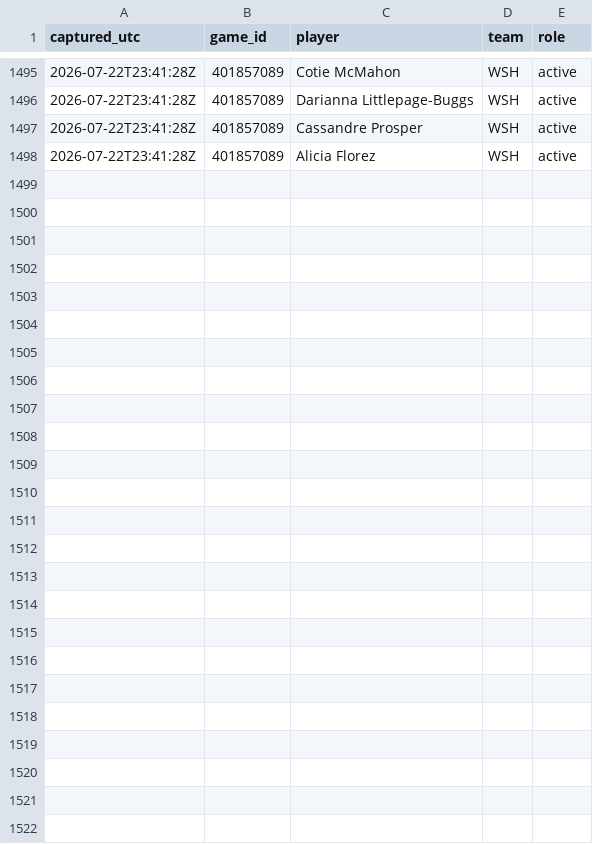
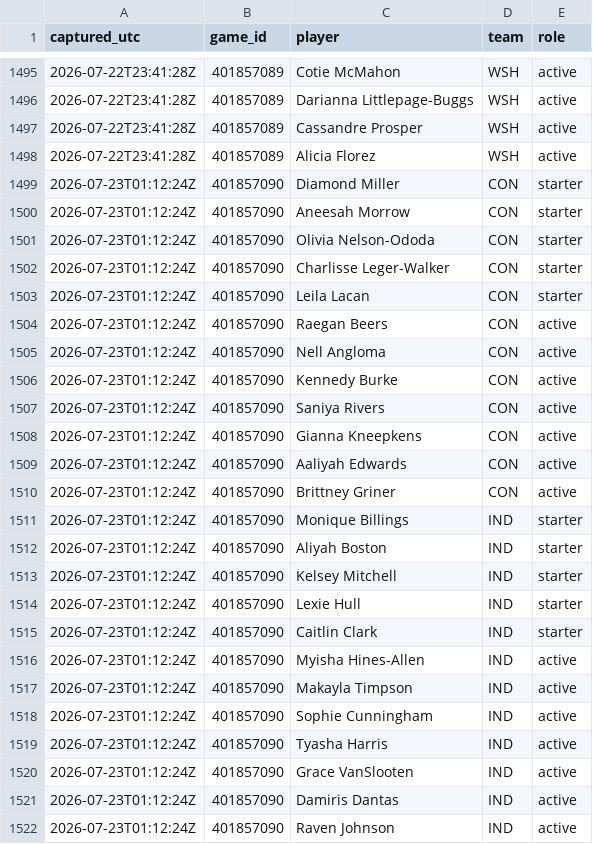
Before and after one commit to JollyChenn/wnba-line-capture, a CSV file: lineups_log.csv, drawn as a sheet; only a part is shown, gaps mark what is left out.

```diff
--- a/lineups_log.csv
+++ b/lineups_log.csv
@@ -1498 +1498,25 @@ captured_utc,game_id,player,team,role
 2026-07-22T23:41:28Z,401857089,Alicia Florez,WSH,active
+2026-07-23T01:12:24Z,401857090,Diamond Miller,CON,starter
+2026-07-23T01:12:24Z,401857090,Aneesah Morrow,CON,starter
+2026-07-23T01:12:24Z,401857090,Olivia Nelson-Ododa,CON,starter
+2026-07-23T01:12:24Z,401857090,Charlisse Leger-Walker,CON,starter
+2026-07-23T01:12:24Z,401857090,Leila Lacan,CON,starter
+2026-07-23T01:12:24Z,401857090,Raegan Beers,CON,active
+2026-07-23T01:12:24Z,401857090,Nell Angloma,CON,active
+2026-07-23T01:12:24Z,401857090,Kennedy Burke,CON,active
+2026-07-23T01:12:24Z,401857090,Saniya Rivers,CON,active
+2026-07-23T01:12:24Z,401857090,Gianna Kneepkens,CON,active
+2026-07-23T01:12:24Z,401857090,Aaliyah Edwards,CON,active
+2026-07-23T01:12:24Z,401857090,Brittney Griner,CON,active
+2026-07-23T01:12:24Z,401857090,Monique Billings,IND,starter
+2026-07-23T01:12:24Z,401857090,Aliyah Boston,IND,starter
+2026-07-23T01:12:24Z,401857090,Kelsey Mitchell,IND,starter
+2026-07-23T01:12:24Z,401857090,Lexie Hull,IND,starter
+2026-07-23T01:12:24Z,401857090,Caitlin Clark,IND,starter
+2026-07-23T01:12:24Z,401857090,Myisha Hines-Allen,IND,active
+2026-07-23T01:12:24Z,401857090,Makayla Timpson,IND,active
+2026-07-23T01:12:24Z,401857090,Sophie Cunningham,IND,active
+2026-07-23T01:12:24Z,401857090,Tyasha Harris,IND,active
+2026-07-23T01:12:24Z,401857090,Grace VanSlooten,IND,active
+2026-07-23T01:12:24Z,401857090,Damiris Dantas,IND,active
+2026-07-23T01:12:24Z,401857090,Raven Johnson,IND,active
```
Also changed, not shown: gamelines.csv, injuries_log.csv, 2 other files.
